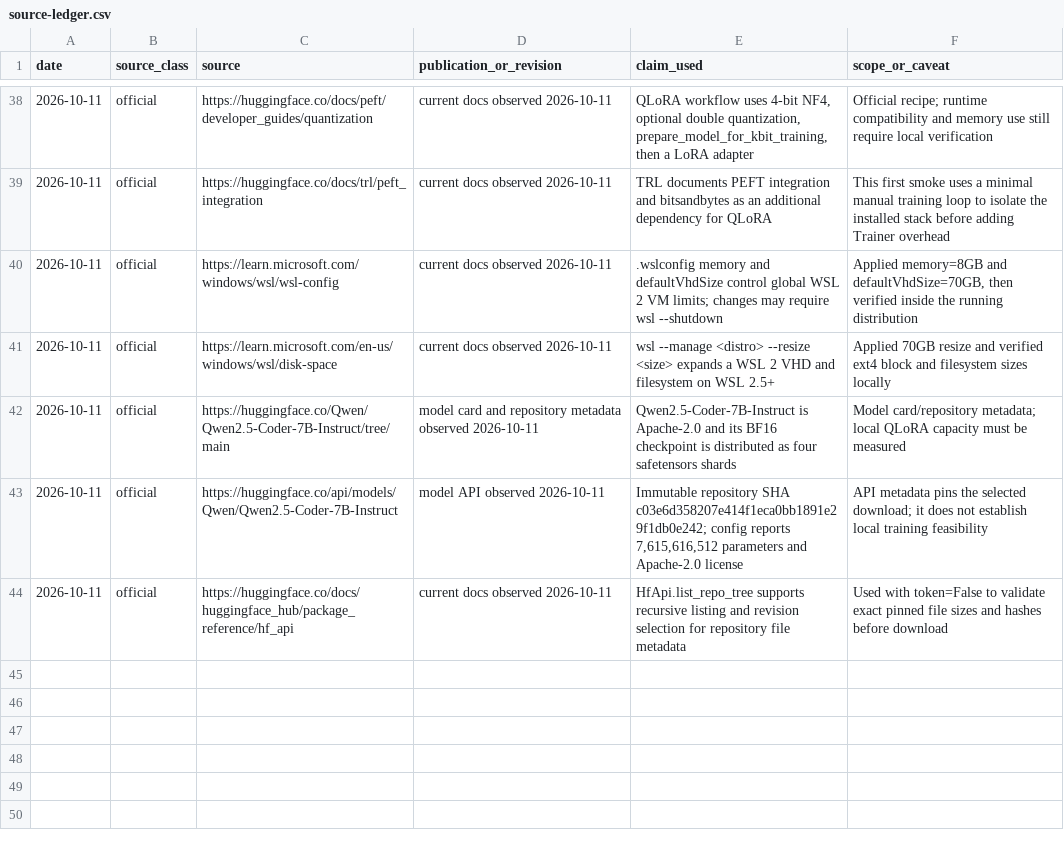
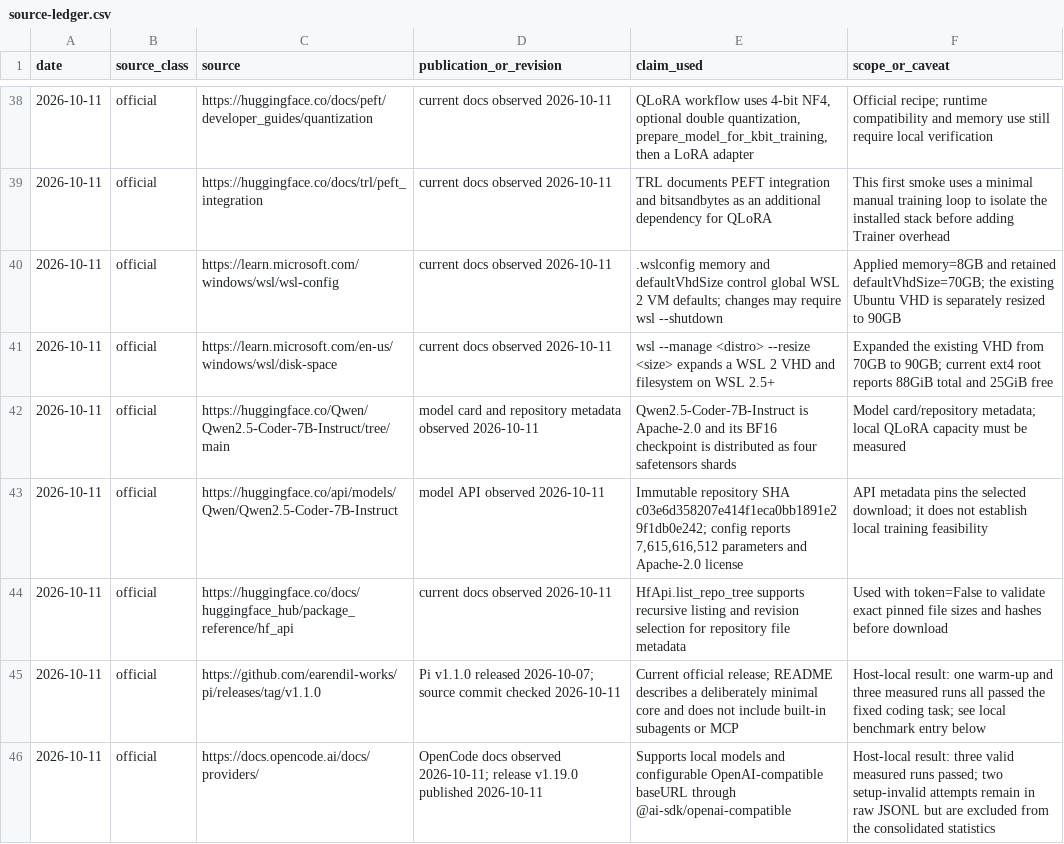
Before and after one commit to andresichelero/local-llm-lab, a CSV file: research/source-ledger.csv, drawn as a sheet; only a part is shown, gaps mark what is left out; the diff covers the shown part only.

Commit message:
bench: evaluate local coding harnesses

```diff
--- a/research/source-ledger.csv
+++ b/research/source-ledger.csv
@@ -39,4 +39,4 @@ date,source_class,source,publication_or_revision,claim_used,scope_or_caveat
 2026-10-11,official,https://huggingface.co/docs/trl/peft_integration,current docs observed 2026-10-11,"TRL documents PEFT integration and bitsandbytes as an additional dependency for QLoRA","This first smoke uses a minimal manual training loop to isolate the installed stack before adding Trainer overhead"
-2026-10-11,official,https://learn.microsoft.com/windows/wsl/wsl-config,current docs observed 2026-10-11,".wslconfig memory and defaultVhdSize control global WSL 2 VM limits; changes may require wsl --shutdown","Applied memory=8GB and defaultVhdSize=70GB, then verified inside the running distribution"
-2026-10-11,official,https://learn.microsoft.com/en-us/windows/wsl/disk-space,current docs observed 2026-10-11,"wsl --manage <distro> --resize <size> expands a WSL 2 VHD and filesystem on WSL 2.5+","Applied 70GB resize and verified ext4 block and filesystem sizes locally"
+2026-10-11,official,https://learn.microsoft.com/windows/wsl/wsl-config,current docs observed 2026-10-11,".wslconfig memory and defaultVhdSize control global WSL 2 VM defaults; changes may require wsl --shutdown","Applied memory=8GB and retained defaultVhdSize=70GB; the existing Ubuntu VHD is separately resized to 90GB"
+2026-10-11,official,https://learn.microsoft.com/en-us/windows/wsl/disk-space,current docs observed 2026-10-11,"wsl --manage <distro> --resize <size> expands a WSL 2 VHD and filesystem on WSL 2.5+","Expanded the existing VHD from 70GB to 90GB; current ext4 root reports 88GiB total and 25GiB free"
 2026-10-11,official,https://huggingface.co/Qwen/Qwen2.5-Coder-7B-Instruct/tree/main,model card and repository metadata observed 2026-10-11,"Qwen2.5-Coder-7B-Instruct is Apache-2.0 and its BF16 checkpoint is distributed as four safetensors shards","Model card/repository metadata; local QLoRA capacity must be measured"
@@ -44 +44,3 @@ date,source_class,source,publication_or_revision,claim_used,scope_or_caveat
 2026-10-11,official,https://huggingface.co/docs/huggingface_hub/package_reference/hf_api,current docs observed 2026-10-11,"HfApi.list_repo_tree supports recursive listing and revision selection for repository file metadata","Used with token=False to validate exact pinned file sizes and hashes before download"
+2026-10-11,official,https://github.com/earendil-works/pi/releases/tag/v1.1.0,"Pi v1.1.0 released 2026-10-07; source commit checked 2026-10-11","Current official release; README describes a deliberately minimal core and does not include built-in subagents or MCP","Host-local result: one warm-up and three measured runs all passed the fixed coding task; see local benchmark entry below"
+2026-10-11,official,https://docs.opencode.ai/docs/providers/,"OpenCode docs observed 2026-10-11; release v1.19.0 published 2026-10-11","Supports local models and configurable OpenAI-compatible baseURL through @ai-sdk/openai-compatible","Host-local result: three valid measured runs passed; two setup-invalid attempts remain in raw JSONL but are excluded from the consolidated statistics"
```
Also changed, not shown: 7 added rows elsewhere in this file, 23 other files.
